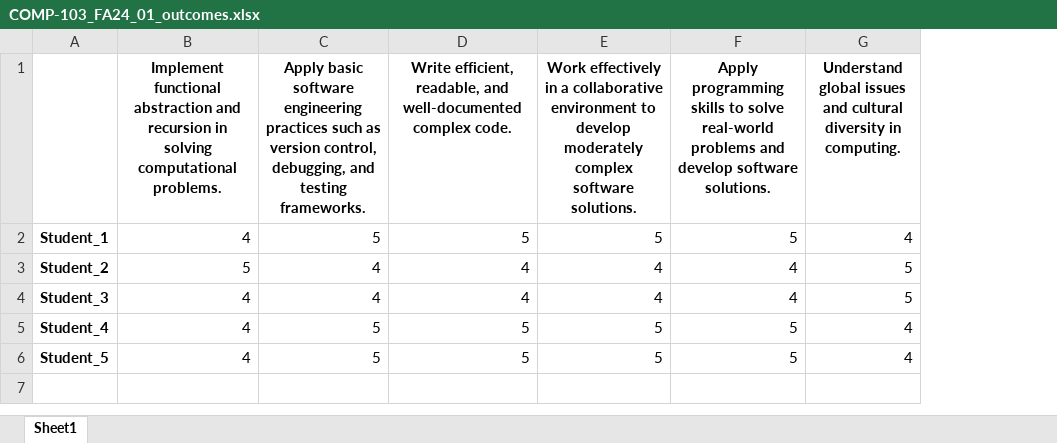
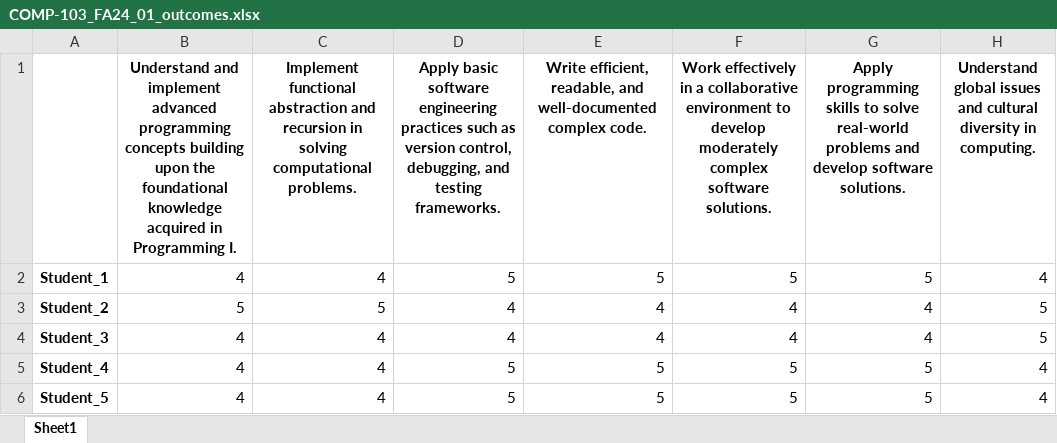
Before and after one commit to Saisivasagar/Assessment, an Excel workbook: src/ACAT/assessment_results/COMP-103_FA24_01_outcomes.xlsx, sheet Sheet1, drawn as a sheet; values as stored, in another font and other column widths than the file's, no borders; the diff names each change by its address in the sheet, - before the commit and + after, or states it on an @@ line.

```diff
--- a/src/ACAT/assessment_results/COMP-103_FA24_01_outcomes.xlsx (sheet Sheet1)
+++ b/src/ACAT/assessment_results/COMP-103_FA24_01_outcomes.xlsx (sheet Sheet1)
+column B, rows 1-6: Understand and implement advanced programming concepts building upon the foundational knowledge acquired in Programming I. | 4 | 5 | 4 | 4 | 4
```
Also changed, not shown: src/ACAT/assessment_results/COMP-101_FA24_01_outcomes.xlsx, src/ACAT/assignments/FA24/COMP-103_FA24_01_assignments.xlsx, 34 other files.
